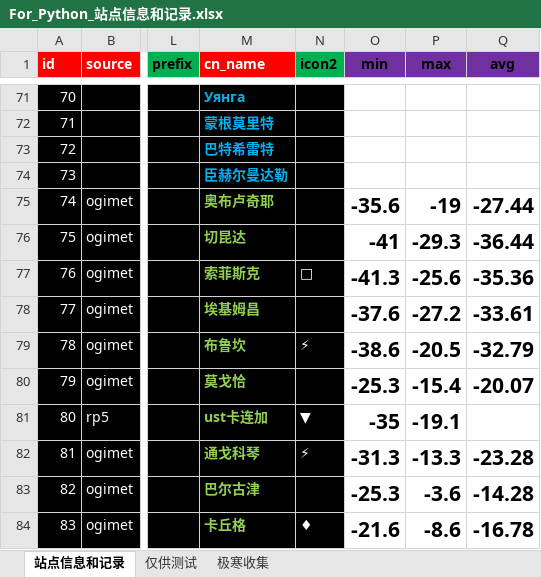
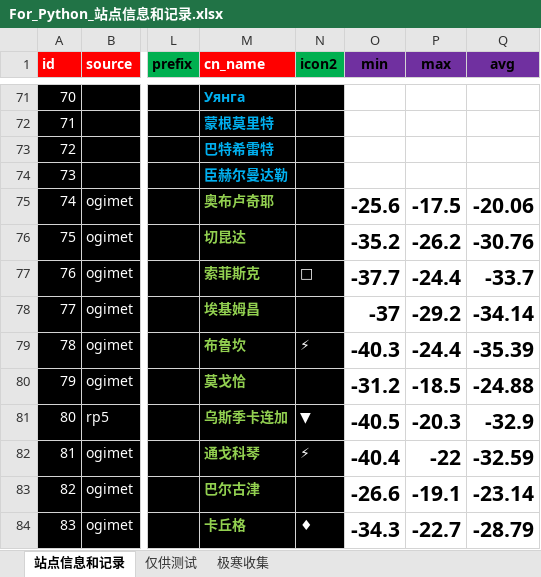
Before and after one commit to qkvkql/default, an Excel workbook: 气象/For_Python_站点信息和记录.xlsx, sheet 站点信息和记录, drawn as a sheet; only a part is shown, gaps mark what is left out; values as stored, in another font and other column widths than the file's, no borders; conditional formats not drawn; the diff covers the shown part only; the diff names each change by its address in the sheet, - before the commit and + after, or states it on an @@ line.

```diff
--- a/气象/For_Python_站点信息和记录.xlsx (sheet 站点信息和记录)
+++ b/气象/For_Python_站点信息和记录.xlsx (sheet 站点信息和记录)
-O75 (min): -35.6
+O75 (min): -25.6
-P75 (max): -19
+P75 (max): -17.5
-Q75 (avg): -27.44
+Q75 (avg): -20.06
-O76 (min): -41
+O76 (min): -35.2
-P76 (max): -29.3
+P76 (max): -26.2
-Q76 (avg): -36.44
+Q76 (avg): -30.76
-O77 (min): -41.3
+O77 (min): -37.7
-P77 (max): -25.6
+P77 (max): -24.4
-Q77 (avg): -35.36
+Q77 (avg): -33.7
-O78 (min): -37.6
+O78 (min): -37
-P78 (max): -27.2
+P78 (max): -29.2
-Q78 (avg): -33.61
+Q78 (avg): -34.14
-O79 (min): -38.6
+O79 (min): -40.3
-P79 (max): -20.5
+P79 (max): -24.4
-Q79 (avg): -32.79
+Q79 (avg): -35.39
-O80 (min): -25.3
+O80 (min): -31.2
-P80 (max): -15.4
+P80 (max): -18.5
-Q80 (avg): -20.07
+Q80 (avg): -24.88
-M81 (cn_name): ust卡连加
+M81 (cn_name): 乌斯季卡连加
-O81 (min): -35
+O81 (min): -40.5
-P81 (max): -19.1
+P81 (max): -20.3
-Q81 (avg): (empty)
+Q81 (avg): -32.9
-O82 (min): -31.3
+O82 (min): -40.4
-P82 (max): -13.3
+P82 (max): -22
-Q82 (avg): -23.28
+Q82 (avg): -32.59
-O83 (min): -25.3
+O83 (min): -26.6
-P83 (max): -3.6
+P83 (max): -19.1
-Q83 (avg): -14.28
+Q83 (avg): -23.14
-O84 (min): -21.6
+O84 (min): -34.3
-P84 (max): -8.6
+P84 (max): -22.7
-Q84 (avg): -16.78
+Q84 (avg): -28.79
```
Also changed, not shown: 320 edited cells elsewhere in this sheet, 气象/蒙古存档.xlsx, 气象/表格文件/蒙古-50记录 & 东亚极端冷月均温排名.xlsx, 6 other files.
